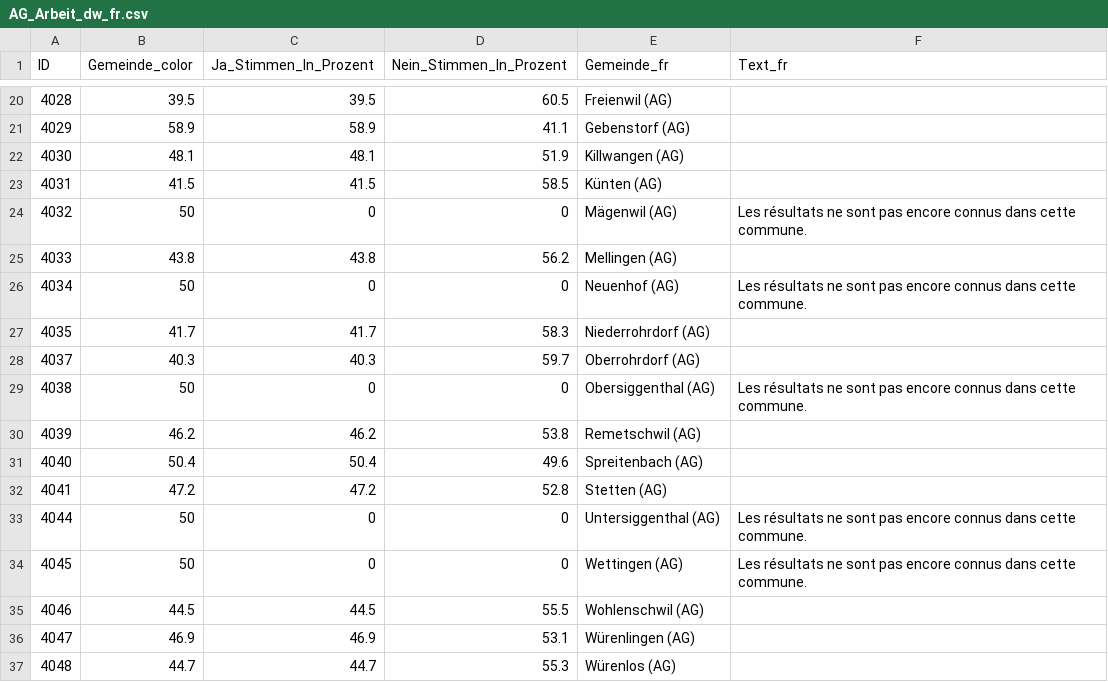
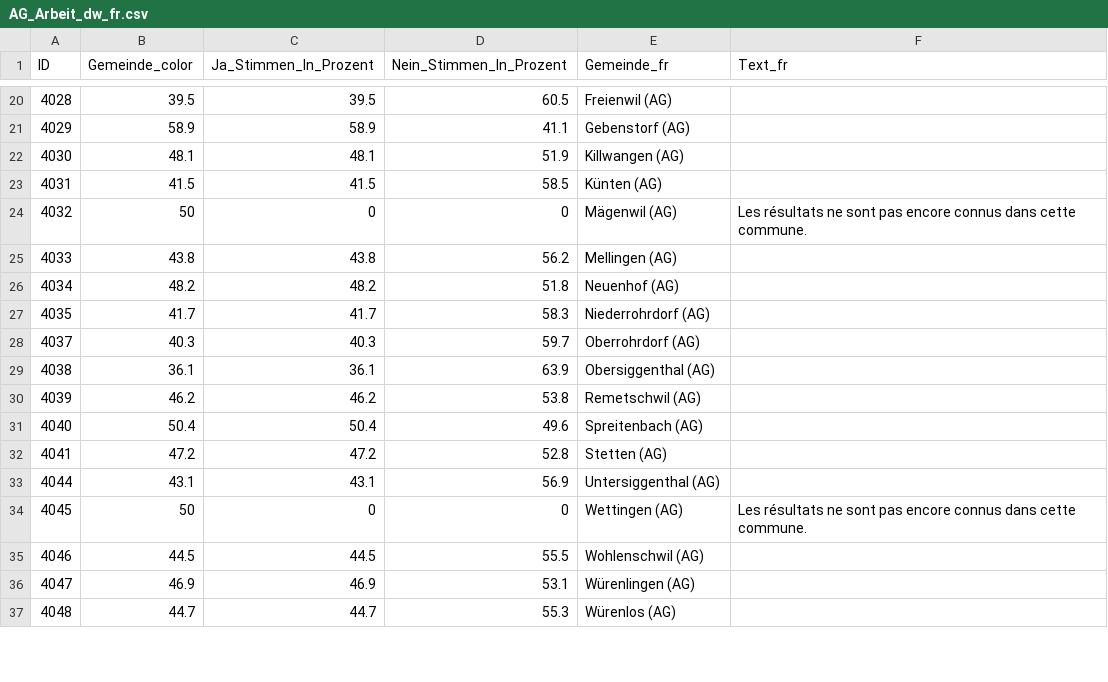
Before and after one commit to awp-finanznachrichten/lena_maerz2026, a CSV file: Output_Cantons/AG_Arbeit_dw_fr.csv, drawn as a sheet; only a part is shown, gaps mark what is left out; the diff covers the shown part only.

```diff
--- a/Output_Cantons/AG_Arbeit_dw_fr.csv
+++ b/Output_Cantons/AG_Arbeit_dw_fr.csv
@@ -25,6 +25,6 @@
 4033,43.8,43.8,56.2,"Mellingen (AG)",
-4034,50,0,0,"Neuenhof (AG)","Les résultats ne sont pas encore connus dans cette commune."
+4034,48.2,48.2,51.8,"Neuenhof (AG)",
 4035,41.7,41.7,58.3,"Niederrohrdorf (AG)",
 4037,40.3,40.3,59.7,"Oberrohrdorf (AG)",
-4038,50,0,0,"Obersiggenthal (AG)","Les résultats ne sont pas encore connus dans cette commune."
+4038,36.1,36.1,63.9,"Obersiggenthal (AG)",
 4039,46.2,46.2,53.8,"Remetschwil (AG)",
@@ -32,3 +32,3 @@
 4041,47.2,47.2,52.8,"Stetten (AG)",
-4044,50,0,0,"Untersiggenthal (AG)","Les résultats ne sont pas encore connus dans cette commune."
+4044,43.1,43.1,56.9,"Untersiggenthal (AG)",
 4045,50,0,0,"Wettingen (AG)","Les résultats ne sont pas encore connus dans cette commune."
```
Also changed, not shown: 44 edited cells elsewhere in this file, Output_Cantons/AG_Arbeit_dw_de.csv, Output_Cantons/AG_Arbeit_dw_it.csv, 9 other files.
